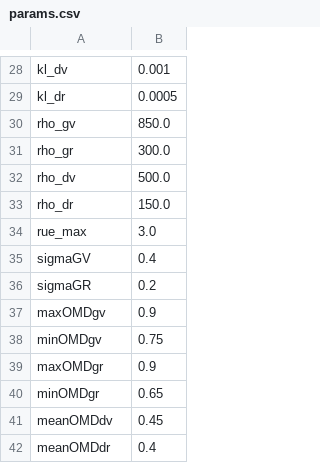
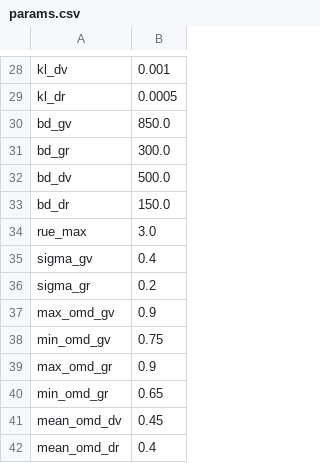
Before and after one commit to ClimAg/data, a CSV file: grass-growth/modvege/params.csv, drawn as a sheet; only a part is shown, gaps mark what is left out.

Commit message:
rename params

```diff
--- a/grass-growth/modvege/params.csv
+++ b/grass-growth/modvege/params.csv
@@ -29,14 +29,14 @@ kl_dv,0.001
 kl_dr,0.0005
-rho_gv,850.0
-rho_gr,300.0
-rho_dv,500.0
-rho_dr,150.0
+bd_gv,850.0
+bd_gr,300.0
+bd_dv,500.0
+bd_dr,150.0
 rue_max,3.0
-sigmaGV,0.4
-sigmaGR,0.2
-maxOMDgv,0.9
-minOMDgv,0.75
-maxOMDgr,0.9
-minOMDgr,0.65
-meanOMDdv,0.45
-meanOMDdr,0.4
+sigma_gv,0.4
+sigma_gr,0.2
+max_omd_gv,0.9
+min_omd_gv,0.75
+max_omd_gr,0.9
+min_omd_gr,0.65
+mean_omd_dv,0.45
+mean_omd_dr,0.4
```
